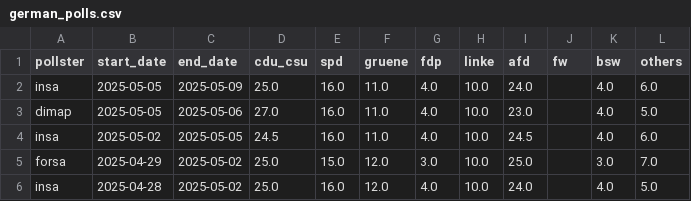
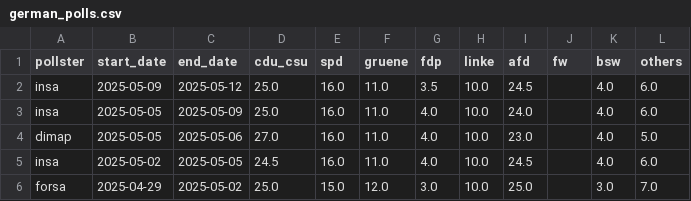
Before and after one commit to michalskop/elections-2025, a CSV file: de2025/german_polls.csv, drawn as a sheet; only a part is shown; the shorter side is filled out with more unchanged rows.

```diff
--- a/de2025/german_polls.csv
+++ b/de2025/german_polls.csv
@@ -1,2 +1,3 @@
 pollster,start_date,end_date,cdu_csu,spd,gruene,fdp,linke,afd,fw,bsw,others
+insa,2025-05-09,2025-05-12,25.0,16.0,11.0,3.5,10.0,24.5,,4.0,6.0
 insa,2025-05-05,2025-05-09,25.0,16.0,11.0,4.0,10.0,24.0,,4.0,6.0
```
Also changed, not shown: de2025/combined_polls.csv, de2025/german_polls_weighted.csv.
